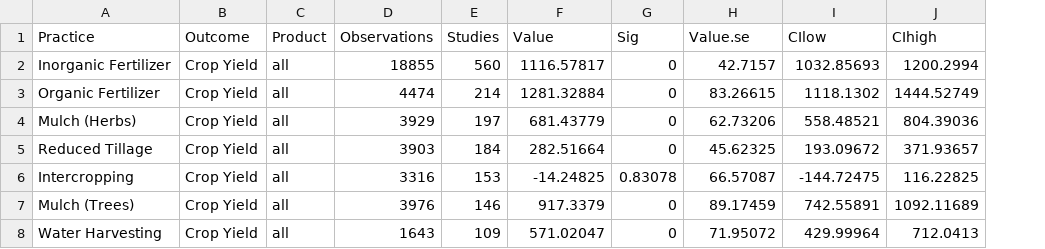
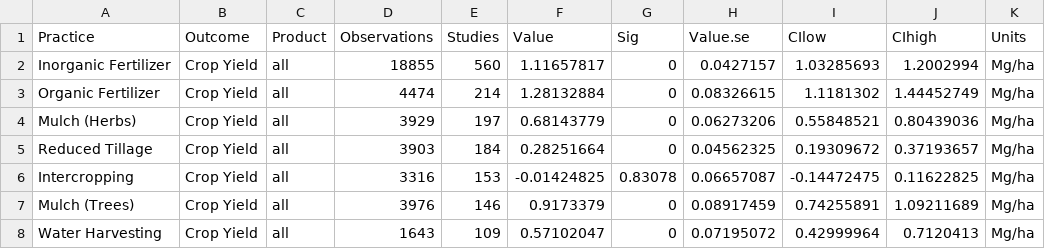
Before and after one commit to AdaptationAtlas/solutions, a CSV file: data/spotlight2/spotlight2_Extended Table 2.csv, drawn as a sheet; only a part is shown; the diff covers the shown part only; the diff names each change by its address in the sheet, - before the commit and + after, or states it on an @@ line.

```diff
--- a/data/spotlight2/spotlight2_Extended Table 2.csv
+++ b/data/spotlight2/spotlight2_Extended Table 2.csv
+column K (Units), rows 2-8: all Mg/ha
-F2 (Value): 1116.57817
+F2 (Value): 1.11657817
-H2 (Value.se): 42.7157
+H2 (Value.se): 0.0427157
-I2 (CIlow): 1032.85693
+I2 (CIlow): 1.03285693
-J2 (CIhigh): 1200.2994
+J2 (CIhigh): 1.2002994
-F3 (Value): 1281.32884
+F3 (Value): 1.28132884
-H3 (Value.se): 83.26615
+H3 (Value.se): 0.08326615
-I3 (CIlow): 1118.1302
+I3 (CIlow): 1.1181302
-J3 (CIhigh): 1444.52749
+J3 (CIhigh): 1.44452749
-F4 (Value): 681.43779
+F4 (Value): 0.68143779
-H4 (Value.se): 62.73206
+H4 (Value.se): 0.06273206
-I4 (CIlow): 558.48521
+I4 (CIlow): 0.55848521
-J4 (CIhigh): 804.39036
+J4 (CIhigh): 0.80439036
-F5 (Value): 282.51664
+F5 (Value): 0.28251664
-H5 (Value.se): 45.62325
+H5 (Value.se): 0.04562325
-I5 (CIlow): 193.09672
+I5 (CIlow): 0.19309672
-J5 (CIhigh): 371.93657
+J5 (CIhigh): 0.37193657
-F6 (Value): -14.24825
+F6 (Value): -0.01424825
-H6 (Value.se): 66.57087
+H6 (Value.se): 0.06657087
-I6 (CIlow): -144.72475
+I6 (CIlow): -0.14472475
-J6 (CIhigh): 116.22825
+J6 (CIhigh): 0.11622825
-F7 (Value): 917.3379
+F7 (Value): 0.9173379
-H7 (Value.se): 89.17459
+H7 (Value.se): 0.08917459
-I7 (CIlow): 742.55891
+I7 (CIlow): 0.74255891
-J7 (CIhigh): 1092.11689
+J7 (CIhigh): 1.09211689
-F8 (Value): 571.02047
+F8 (Value): 0.57102047
-H8 (Value.se): 71.95072
+H8 (Value.se): 0.07195072
-I8 (CIlow): 429.99964
+I8 (CIlow): 0.42999964
-J8 (CIhigh): 712.0413
+J8 (CIhigh): 0.7120413
```
Also changed, not shown: 56 edited cells elsewhere in this file, data/spotlight2/figure_2_data.csv, 1 other file.
